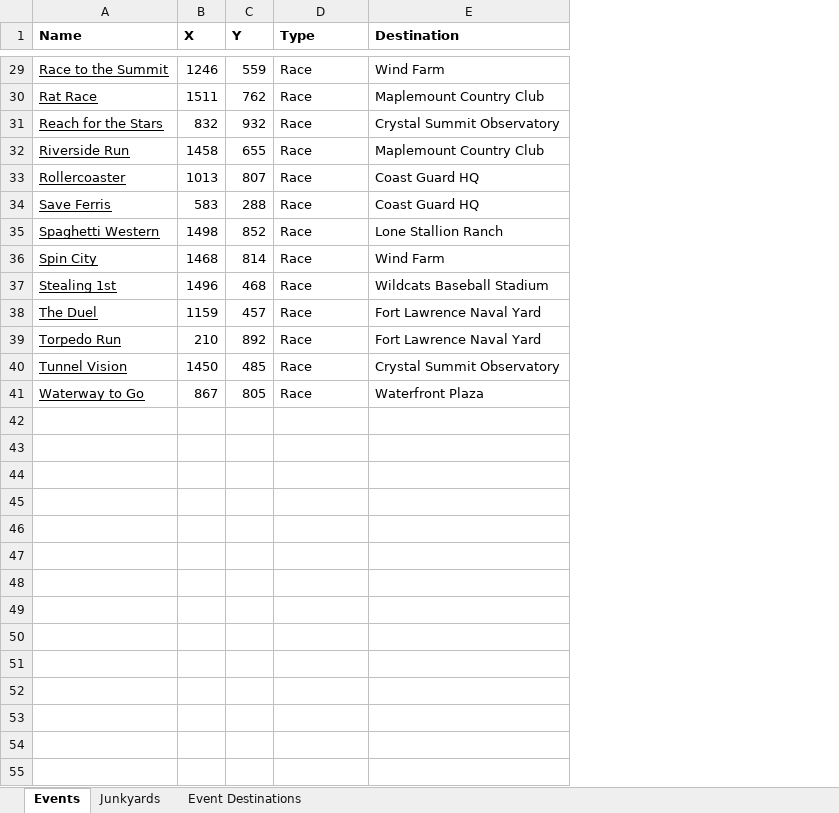
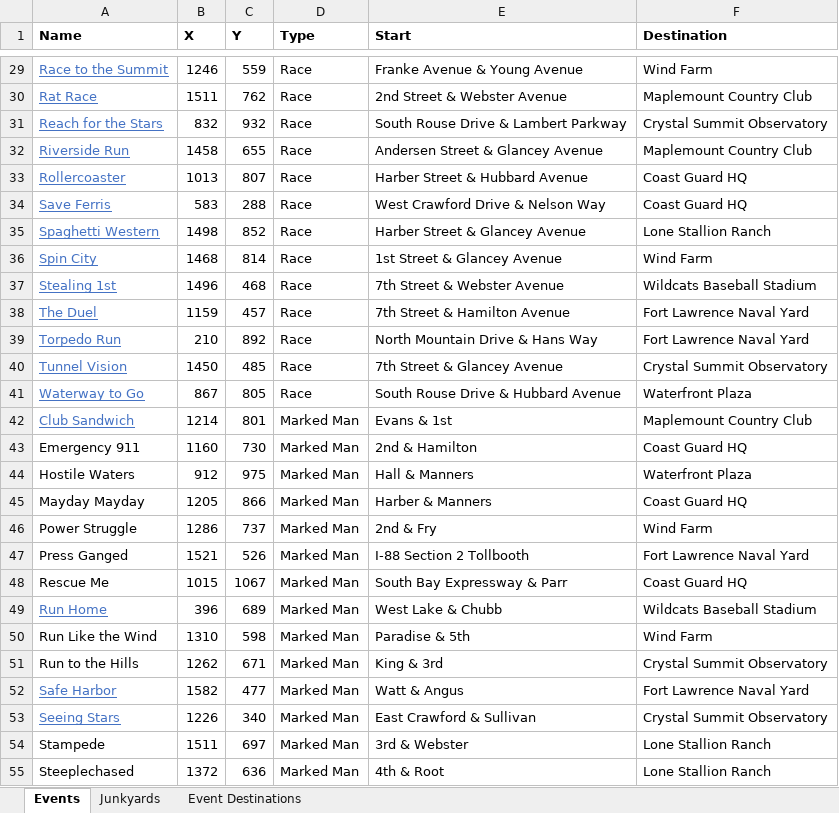
Before and after one commit to dwang733/Burnout-Paradise-Routing, an Excel workbook: map_data.xlsx, sheet Events, drawn as a sheet; only a part is shown, gaps mark what is left out; values as stored, in another font and other column widths than the file's, no borders; the diff covers the shown part only; the diff names each change by its address in the sheet, - before the commit and + after, or states it on an @@ line.

```diff
--- a/map_data.xlsx (sheet Events)
+++ b/map_data.xlsx (sheet Events)
+column E (Start), rows 29-41: Franke Avenue & Young Avenue | 2nd Street & Webster Avenue | South Rouse Drive & Lambert Parkway | Andersen Street & Glancey Avenue | Harber Street & Hubbard Avenue | West Crawford Drive & Nelson Way | Harber Street & Glancey Avenue | 1st Street & Glancey Avenue | 7th Street & Webster Avenue | 7th Street & Hamilton Avenue | North Mountain Drive & Hans Way | 7th Street & Glancey Avenue | South Rouse Drive & Hubbard Avenue
-A29:A41 text colour: black
+A29:A41 text colour: #4472C4
+row 42: Club Sandwich | 1214 | 801 | Marked Man | Evans & 1st | Maplemount Country Club
+row 43: Emergency 911 | 1160 | 730 | Marked Man | 2nd & Hamilton | Coast Guard HQ
+row 44: Hostile Waters | 912 | 975 | Marked Man | Hall & Manners | Waterfront Plaza
+row 45: Mayday Mayday | 1205 | 866 | Marked Man | Harber & Manners | Coast Guard HQ
+row 46: Power Struggle | 1286 | 737 | Marked Man | 2nd & Fry | Wind Farm
+row 47: Press Ganged | 1521 | 526 | Marked Man | I-88 Section 2 Tollbooth | Fort Lawrence Naval Yard
+row 48: Rescue Me | 1015 | 1067 | Marked Man | South Bay Expressway & Parr | Coast Guard HQ
+row 49: Run Home | 396 | 689 | Marked Man | West Lake & Chubb | Wildcats Baseball Stadium
+row 50: Run Like the Wind | 1310 | 598 | Marked Man | Paradise & 5th | Wind Farm
+row 51: Run to the Hills | 1262 | 671 | Marked Man | King & 3rd | Crystal Summit Observatory
+row 52: Safe Harbor | 1582 | 477 | Marked Man | Watt & Angus | Fort Lawrence Naval Yard
+row 53: Seeing Stars | 1226 | 340 | Marked Man | East Crawford & Sullivan | Crystal Summit Observatory
+row 54: Stampede | 1511 | 697 | Marked Man | 3rd & Webster | Lone Stallion Ranch
+row 55: Steeplechased | 1372 | 636 | Marked Man | 4th & Root | Lone Stallion Ranch
```
Also changed, not shown: 15 added rows and cell formats elsewhere in this sheet, event_info.xlsx, 9 other files.
